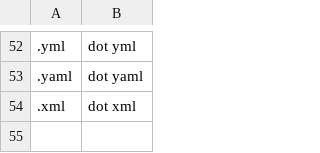
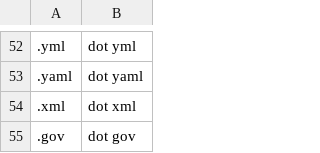
Before and after one commit to peterholman/talon-community, a CSV file: settings/file_extensions.csv, drawn as a sheet; only a part is shown, gaps mark what is left out; the diff names each change by its address in the sheet, - before the commit and + after, or states it on an @@ line.

```diff
--- a/settings/file_extensions.csv
+++ b/settings/file_extensions.csv
+row 55: .gov | dot gov
```
Also changed, not shown: 2 other files.
